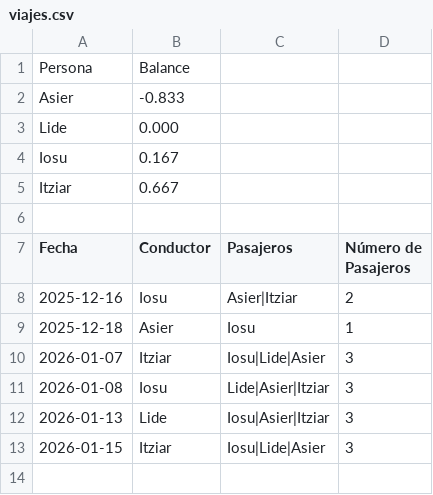
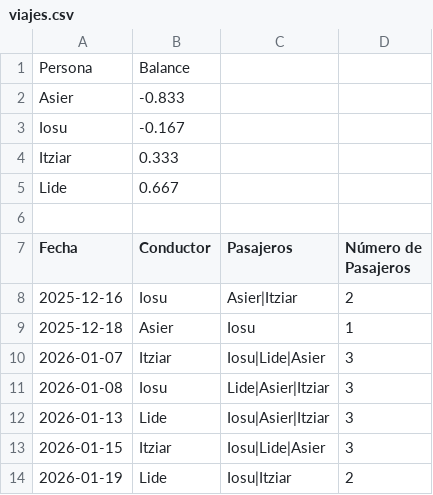
Before and after one commit to iosugomez/kotxea-backend, a CSV file: datos/viajes.csv, drawn as a sheet.

Commit message:
Update viajes.csv 2026-01-19T13:38:54.441146

```diff
--- a/datos/viajes.csv
+++ b/datos/viajes.csv
@@ -2,5 +2,5 @@ Persona,Balance
 Asier,-0.833
-Lide,0.000
-Iosu,0.167
-Itziar,0.667
+Iosu,-0.167
+Itziar,0.333
+Lide,0.667
 
@@ -13 +13,2 @@ Fecha,Conductor,Pasajeros,Número de Pasajeros
 2026-01-15,Itziar,"Iosu|Lide|Asier",3
+2026-01-19,Lide,"Iosu|Itziar",2
```
